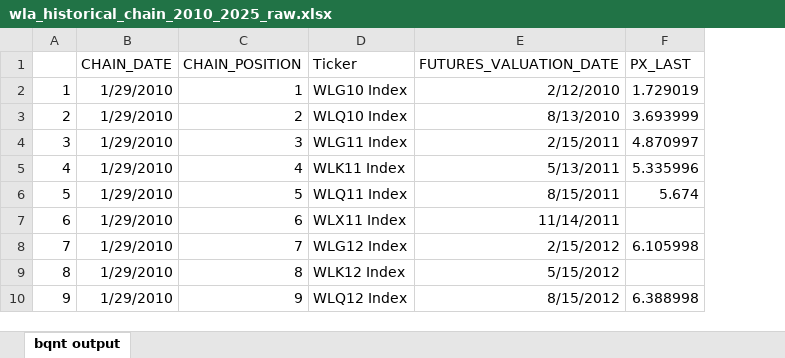
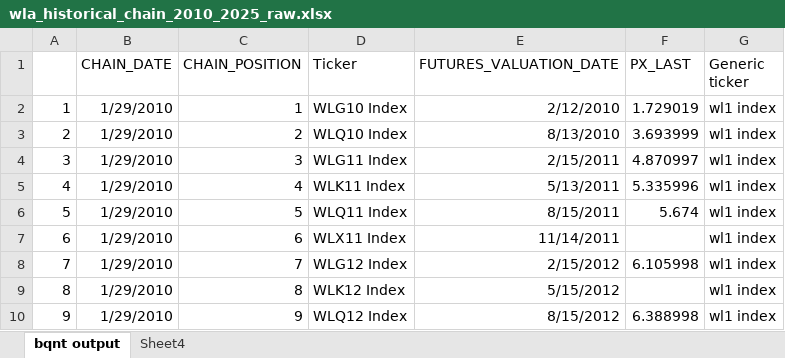
Before and after one commit to thiagossiqueira/tmf_thiago_siqueira, an Excel workbook: datos_y_modelos/db/id_x_ipca_spread_futures/wla_historical_chain_2010_2025_raw.xlsx, sheet bqnt output, drawn as a sheet; only a part is shown; values as stored, in another font and other column widths than the file's, no borders; the diff names each change by its address in the sheet, - before the commit and + after, or states it on an @@ line.

```diff
--- a/datos_y_modelos/db/id_x_ipca_spread_futures/wla_historical_chain_2010_2025_raw.xlsx (sheet bqnt output)
+++ b/datos_y_modelos/db/id_x_ipca_spread_futures/wla_historical_chain_2010_2025_raw.xlsx (sheet bqnt output)
+sheet tab: Sheet4
+column G (Generic ticker), rows 2-10: all wl1 index
```
Also changed, not shown: 2 other files.
